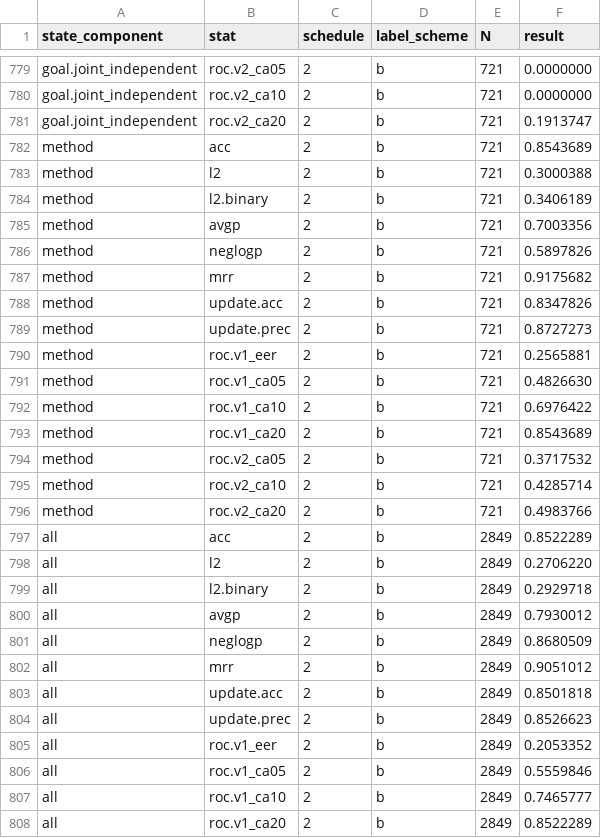
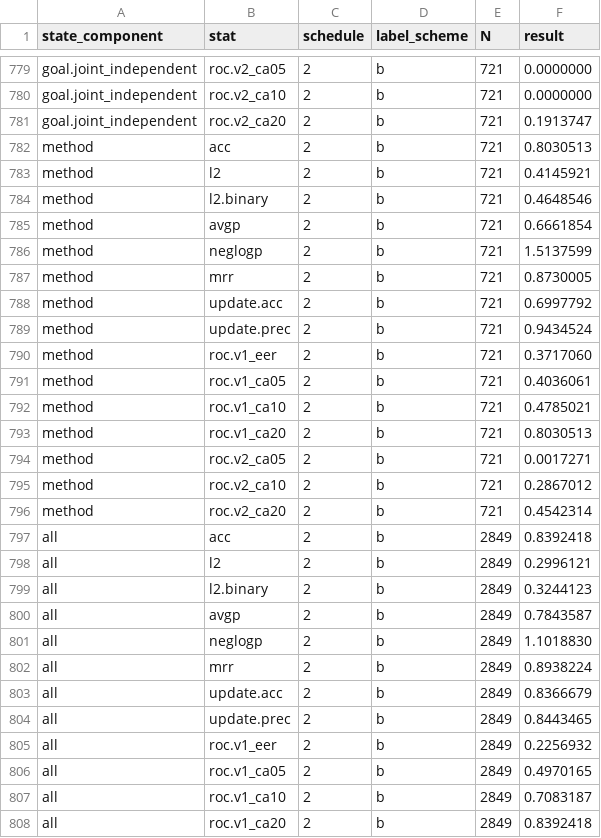
Before and after one commit to christegho/statspokendialoguesystem, a CSV file: baseline.score.csv, drawn as a sheet; only a part is shown, gaps mark what is left out; the diff covers the shown part only.

```diff
--- a/baseline.score.csv
+++ b/baseline.score.csv
@@ -781,28 +781,28 @@ goal.joint_independent, roc.v2_ca10, 2, b, 721, 0.0000000
 goal.joint_independent, roc.v2_ca20, 2, b, 721, 0.1913747
-method, acc, 2, b, 721, 0.8543689
-method, l2, 2, b, 721, 0.3000388
-method, l2.binary, 2, b, 721, 0.3406189
-method, avgp, 2, b, 721, 0.7003356
-method, neglogp, 2, b, 721, 0.5897826
-method, mrr, 2, b, 721, 0.9175682
-method, update.acc, 2, b, 721, 0.8347826
-method, update.prec, 2, b, 721, 0.8727273
-method, roc.v1_eer, 2, b, 721, 0.2565881
-method, roc.v1_ca05, 2, b, 721, 0.4826630
-method, roc.v1_ca10, 2, b, 721, 0.6976422
-method, roc.v1_ca20, 2, b, 721, 0.8543689
-method, roc.v2_ca05, 2, b, 721, 0.3717532
-method, roc.v2_ca10, 2, b, 721, 0.4285714
-method, roc.v2_ca20, 2, b, 721, 0.4983766
-all, acc, 2, b, 2849, 0.8522289
-all, l2, 2, b, 2849, 0.2706220
-all, l2.binary, 2, b, 2849, 0.2929718
-all, avgp, 2, b, 2849, 0.7930012
-all, neglogp, 2, b, 2849, 0.8680509
-all, mrr, 2, b, 2849, 0.9051012
-all, update.acc, 2, b, 2849, 0.8501818
-all, update.prec, 2, b, 2849, 0.8526623
-all, roc.v1_eer, 2, b, 2849, 0.2053352
-all, roc.v1_ca05, 2, b, 2849, 0.5559846
-all, roc.v1_ca10, 2, b, 2849, 0.7465777
-all, roc.v1_ca20, 2, b, 2849, 0.8522289
+method, acc, 2, b, 721, 0.8030513
+method, l2, 2, b, 721, 0.4145921
+method, l2.binary, 2, b, 721, 0.4648546
+method, avgp, 2, b, 721, 0.6661854
+method, neglogp, 2, b, 721, 1.5137599
+method, mrr, 2, b, 721, 0.8730005
+method, update.acc, 2, b, 721, 0.6997792
+method, update.prec, 2, b, 721, 0.9434524
+method, roc.v1_eer, 2, b, 721, 0.3717060
+method, roc.v1_ca05, 2, b, 721, 0.4036061
+method, roc.v1_ca10, 2, b, 721, 0.4785021
+method, roc.v1_ca20, 2, b, 721, 0.8030513
+method, roc.v2_ca05, 2, b, 721, 0.0017271
+method, roc.v2_ca10, 2, b, 721, 0.2867012
+method, roc.v2_ca20, 2, b, 721, 0.4542314
+all, acc, 2, b, 2849, 0.8392418
+all, l2, 2, b, 2849, 0.2996121
+all, l2.binary, 2, b, 2849, 0.3244123
+all, avgp, 2, b, 2849, 0.7843587
+all, neglogp, 2, b, 2849, 1.1018830
+all, mrr, 2, b, 2849, 0.8938224
+all, update.acc, 2, b, 2849, 0.8366679
+all, update.prec, 2, b, 2849, 0.8443465
+all, roc.v1_eer, 2, b, 2849, 0.2256932
+all, roc.v1_ca05, 2, b, 2849, 0.4970165
+all, roc.v1_ca10, 2, b, 2849, 0.7083187
+all, roc.v1_ca20, 2, b, 2849, 0.8392418
```
Also changed, not shown: 92 edited cells elsewhere in this file, 8 other files.
